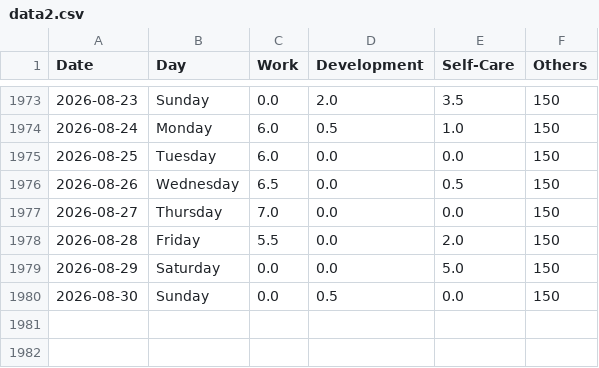
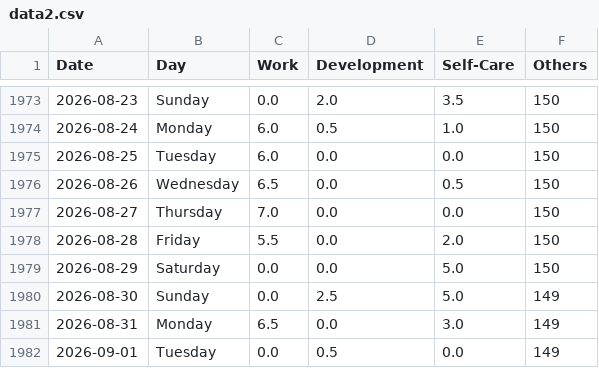
Before and after one commit to krystinli/Time_Management, a CSV file: data/data2.csv, drawn as a sheet; only a part is shown, gaps mark what is left out.

```diff
--- a/data/data2.csv
+++ b/data/data2.csv
@@ -1979,2 +1979,4 @@ Date,Day,Work,Development,Self-Care,Others
 2026-08-29,Saturday,0.0,0.0,5.0,150
-2026-08-30,Sunday,0.0,0.5,0.0,150
+2026-08-30,Sunday,0.0,2.5,5.0,149
+2026-08-31,Monday,6.5,0.0,3.0,149
+2026-09-01,Tuesday,0.0,0.5,0.0,149
```
Also changed, not shown: 10 other files.
